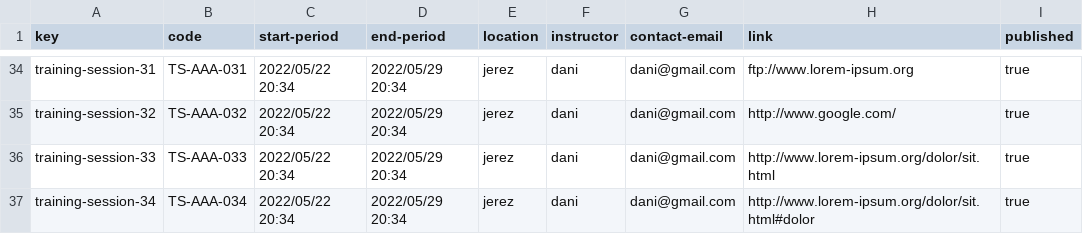
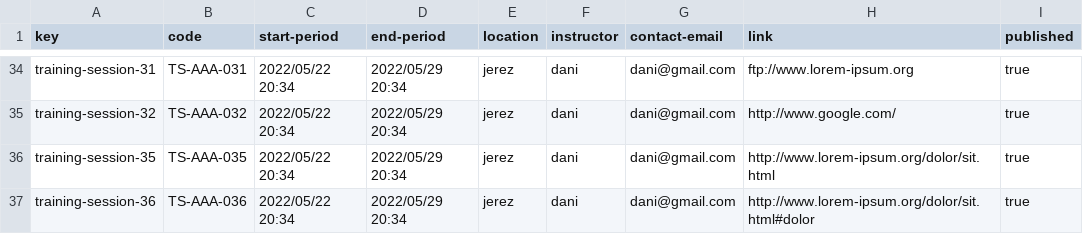
Before and after one commit to alvaroChico2408/Acme-SF-D04, a CSV file: src/main/webapp/WEB-INF/resources/sample-data/training-session.csv, drawn as a sheet; only a part is shown, gaps mark what is left out; the diff names each change by its address in the sheet, - before the commit and + after, or states it on an @@ line.

```diff
--- a/src/main/webapp/WEB-INF/resources/sample-data/training-session.csv
+++ b/src/main/webapp/WEB-INF/resources/sample-data/training-session.csv
-A36 (key): training-session-33
+A36 (key): training-session-35
-B36 (code): TS-AAA-033
+B36 (code): TS-AAA-035
-A37 (key): training-session-34
+A37 (key): training-session-36
-B37 (code): TS-AAA-034
+B37 (code): TS-AAA-036
```
Also changed, not shown: src/main/webapp/WEB-INF/resources/sample-data/training-module.csv, 3 other files.
